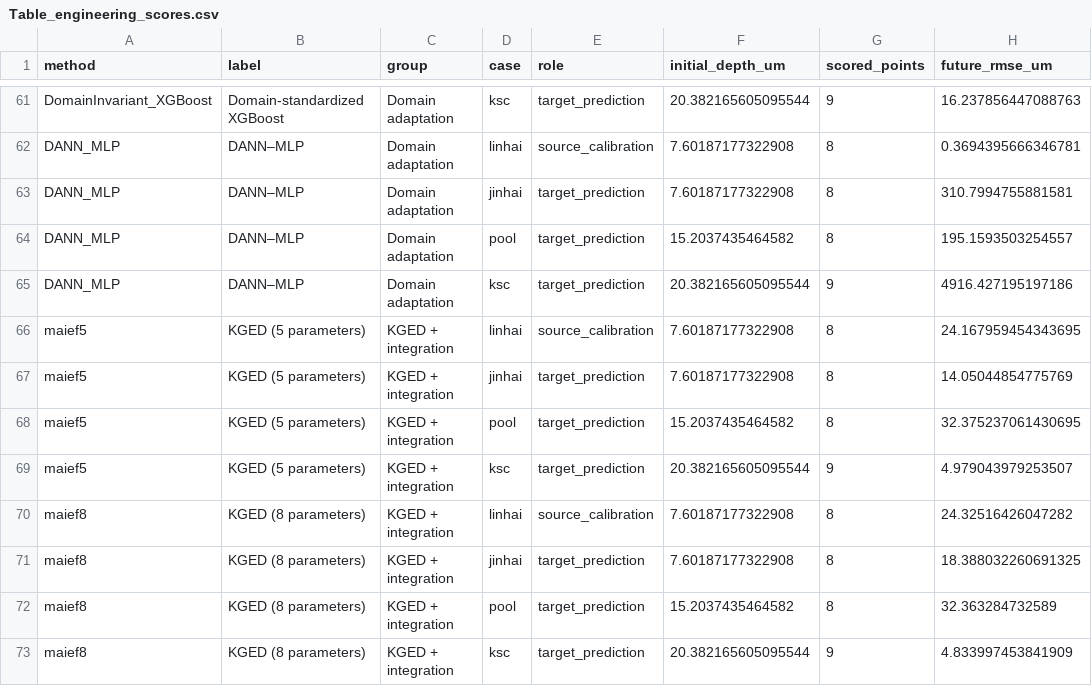
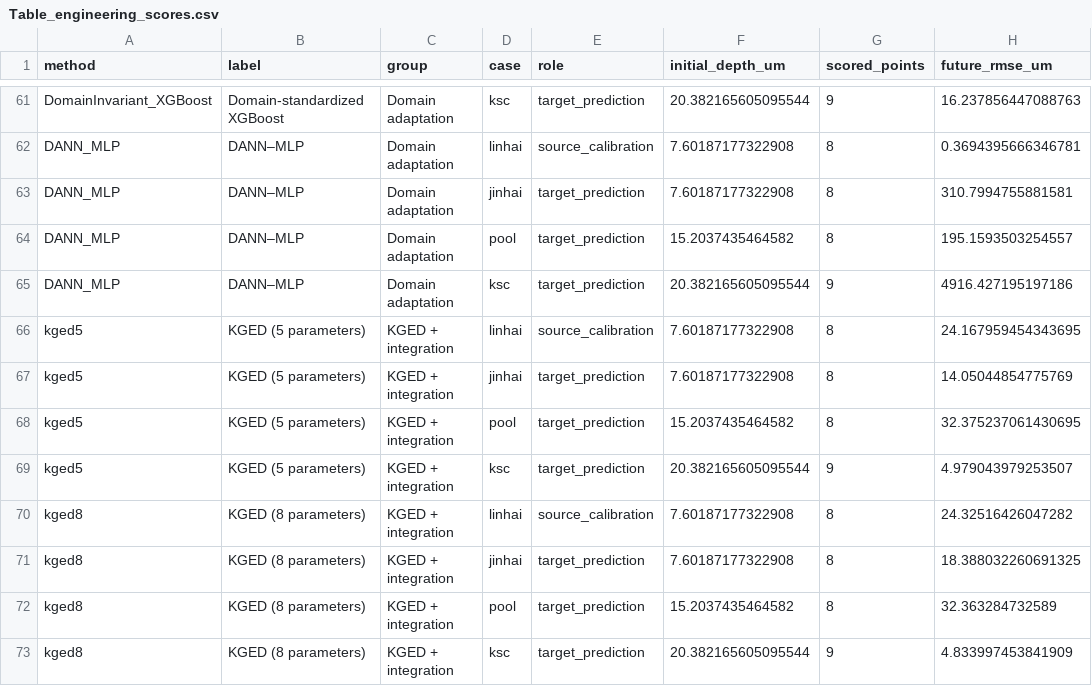
Before and after one commit to kunyaoli2023-star/KGED-Atmospheric-Corrosion, a CSV file: engineering/Table_engineering_scores.csv, drawn as a sheet; only a part is shown, gaps mark what is left out; the diff names each change by its address in the sheet, - before the commit and + after, or states it on an @@ line.

```diff
--- a/engineering/Table_engineering_scores.csv
+++ b/engineering/Table_engineering_scores.csv
-A66:A69 (method): maief5
+A66:A69 (method): kged5
-A70:A73 (method): maief8
+A70:A73 (method): kged8
```
Also changed, not shown: engineering/Table_conditioned_predictions.csv, 9 other files.
